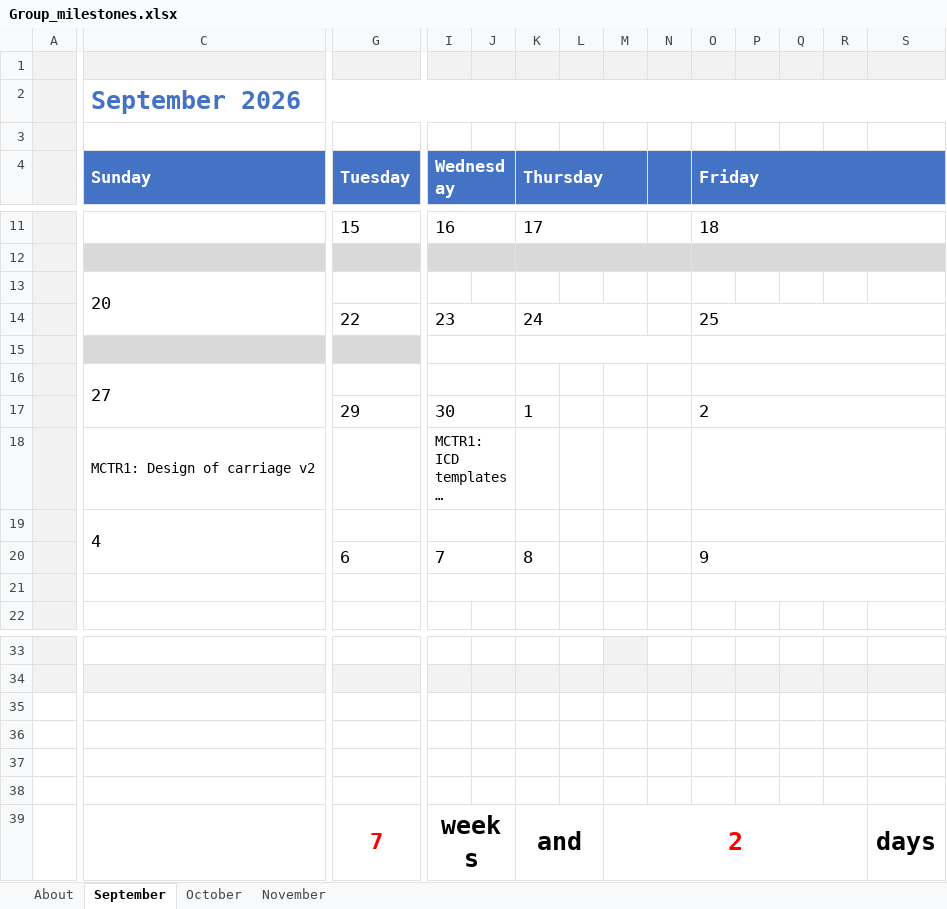
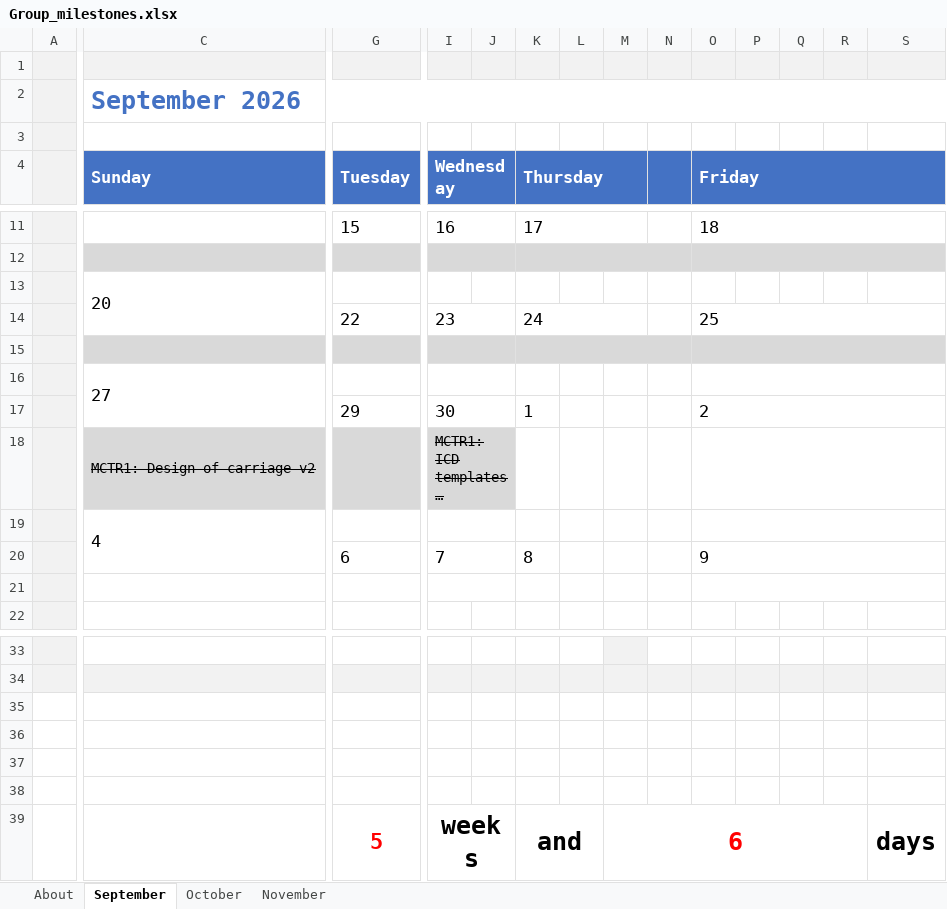
Before and after one commit to 40496325/Design-2026, an Excel workbook: Group_milestones.xlsx, sheet September, drawn as a sheet; only a part is shown, gaps mark what is left out; long unchanged cells end in …; values as stored, in another font and other column widths than the file's, no borders; conditional formats not drawn; the diff covers the shown part only; the diff names each change by its address in the sheet, - before the commit and + after, or states it on an @@ line.

Commit message:
Update Group_milestones.xlsx

```diff
--- a/Group_milestones.xlsx (sheet September)
+++ b/Group_milestones.xlsx (sheet September)
-I15:S15 fill: none
+I15:S15 fill: #D9D9D9
-C18:J18 fill: none
+C18:J18 fill: #D9D9D9
-C18 strikethrough: off
+C18 strikethrough: on
-I18 strikethrough: off
+I18 strikethrough: on
-G39 (Tuesday): 7
+G39 (Tuesday): 5
-M39: 2
+M39: 6
```
Also changed, not shown: cell formats elsewhere in this sheet, sheet October, sheet November.
